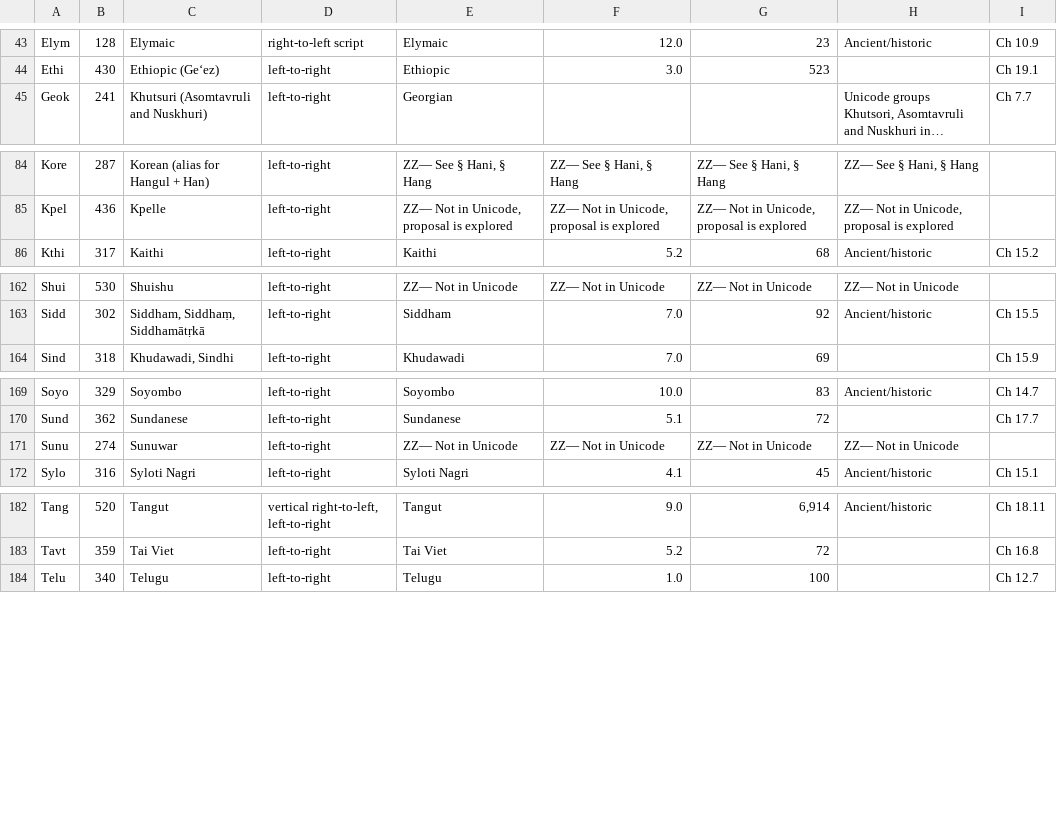
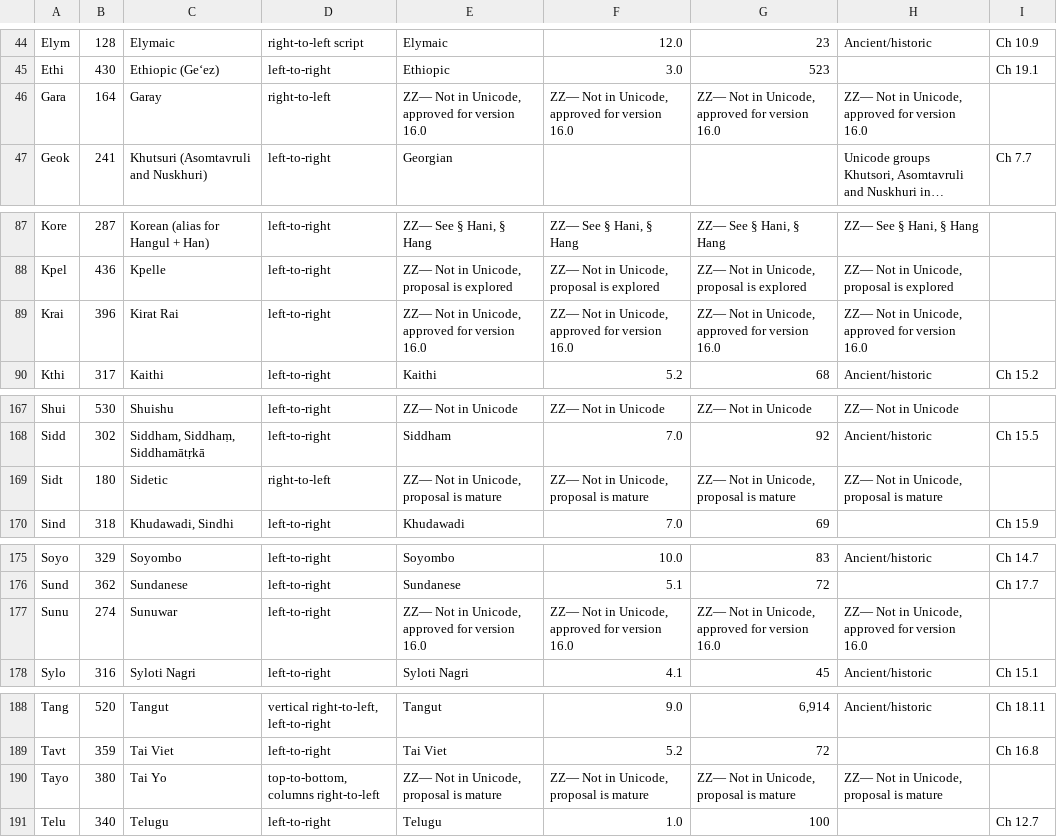
Before and after one commit to trenskow/localization-data, a CSV file: generator/data/scripts.csv, drawn as a sheet; only a part is shown, gaps mark what is left out; long unchanged cells end in …; addresses are those after the commit; the diff covers the shown part only; the diff names each change by its address in the sheet, - before the commit and + after, or states it on an @@ line.

```diff
--- a/generator/data/scripts.csv
+++ b/generator/data/scripts.csv
+row 46: Gara | 164 | Garay | right-to-left | ZZ— Not in Unicode, approved for version 16.0 | ZZ— Not in Unicode, approved for version 16.0 | ZZ— Not in Unicode, approved for version 16.0 | ZZ— Not in Unicode, approved for version 16.0
+row 89: Krai | 396 | Kirat Rai | left-to-right | ZZ— Not in Unicode, approved for version 16.0 | ZZ— Not in Unicode, approved for version 16.0 | ZZ— Not in Unicode, approved for version 16.0 | ZZ— Not in Unicode, approved for version 16.0
+row 169: Sidt | 180 | Sidetic | right-to-left | ZZ— Not in Unicode, proposal is mature | ZZ— Not in Unicode, proposal is mature | ZZ— Not in Unicode, proposal is mature | ZZ— Not in Unicode, proposal is mature
-E177: ZZ— Not in Unicode
+E177: ZZ— Not in Unicode, approved for version 16.0
-F177: ZZ— Not in Unicode
+F177: ZZ— Not in Unicode, approved for version 16.0
-G177: ZZ— Not in Unicode
+G177: ZZ— Not in Unicode, approved for version 16.0
-H177: ZZ— Not in Unicode
+H177: ZZ— Not in Unicode, approved for version 16.0
+row 190: Tayo | 380 | Tai Yo | top-to-bottom, columns right-to-left | ZZ— Not in Unicode, proposal is mature | ZZ— Not in Unicode, proposal is mature | ZZ— Not in Unicode, proposal is mature | ZZ— Not in Unicode, proposal is mature
```
Also changed, not shown: 6 added rows and 4 edited cells elsewhere in this file, 4 other files.
